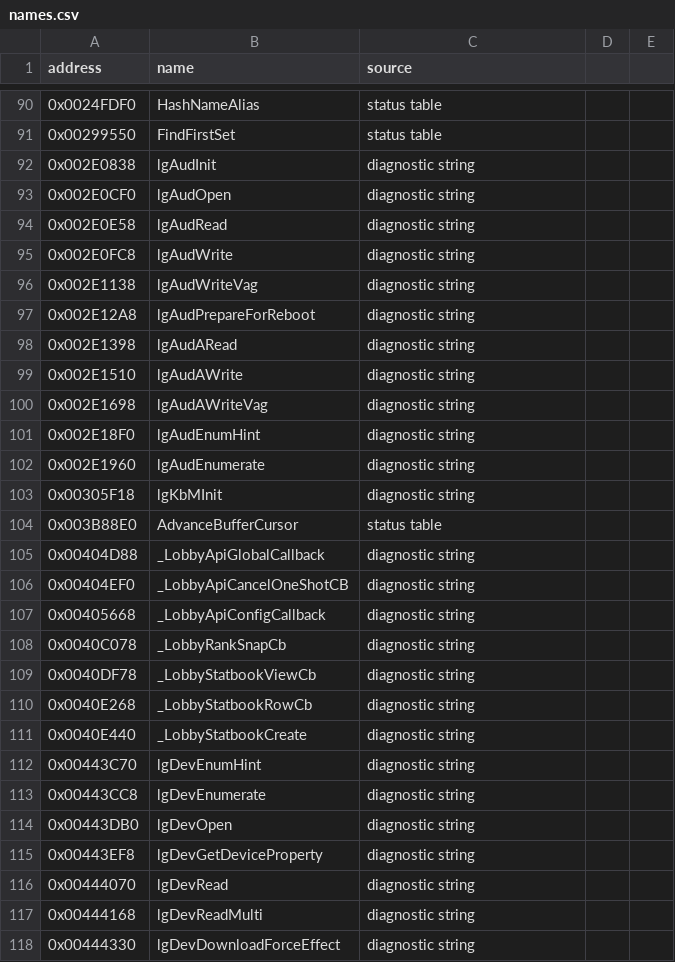
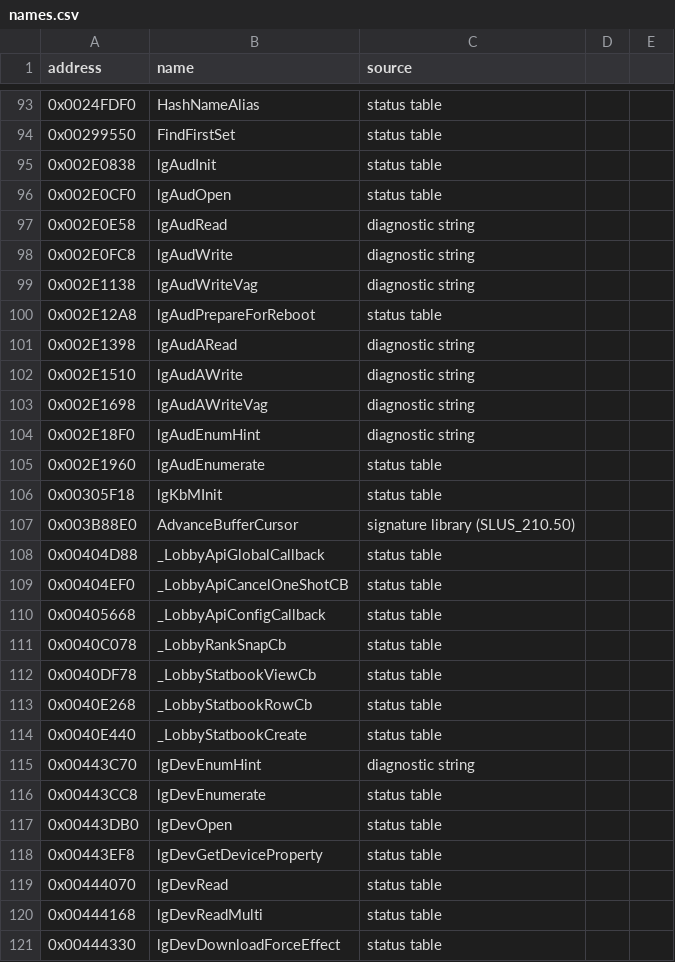
Before and after one commit to JMPliskin/burnout3-pal-enhanced, a CSV file: games/burnout3/config/names.csv, drawn as a sheet; only a part is shown, gaps mark what is left out; the diff covers the shown part only.

```diff
--- a/games/burnout3/config/names.csv
+++ b/games/burnout3/config/names.csv
@@ -91,4 +94,4 @@ address,name,source
 0x00299550,FindFirstSet,status table
-0x002E0838,lgAudInit,diagnostic string
-0x002E0CF0,lgAudOpen,diagnostic string
+0x002E0838,lgAudInit,status table
+0x002E0CF0,lgAudOpen,status table
 0x002E0E58,lgAudRead,diagnostic string
@@ -96,3 +99,3 @@ address,name,source
 0x002E1138,lgAudWriteVag,diagnostic string
-0x002E12A8,lgAudPrepareForReboot,diagnostic string
+0x002E12A8,lgAudPrepareForReboot,status table
 0x002E1398,lgAudARead,diagnostic string
@@ -101,18 +104,18 @@ address,name,source
 0x002E18F0,lgAudEnumHint,diagnostic string
-0x002E1960,lgAudEnumerate,diagnostic string
-0x00305F18,lgKbMInit,diagnostic string
-0x003B88E0,AdvanceBufferCursor,status table
-0x00404D88,_LobbyApiGlobalCallback,diagnostic string
-0x00404EF0,_LobbyApiCancelOneShotCB,diagnostic string
-0x00405668,_LobbyApiConfigCallback,diagnostic string
-0x0040C078,_LobbyRankSnapCb,diagnostic string
-0x0040DF78,_LobbyStatbookViewCb,diagnostic string
-0x0040E268,_LobbyStatbookRowCb,diagnostic string
-0x0040E440,_LobbyStatbookCreate,diagnostic string
+0x002E1960,lgAudEnumerate,status table
+0x00305F18,lgKbMInit,status table
+0x003B88E0,AdvanceBufferCursor,signature library (SLUS_210.50)
+0x00404D88,_LobbyApiGlobalCallback,status table
+0x00404EF0,_LobbyApiCancelOneShotCB,status table
+0x00405668,_LobbyApiConfigCallback,status table
+0x0040C078,_LobbyRankSnapCb,status table
+0x0040DF78,_LobbyStatbookViewCb,status table
+0x0040E268,_LobbyStatbookRowCb,status table
+0x0040E440,_LobbyStatbookCreate,status table
 0x00443C70,lgDevEnumHint,diagnostic string
-0x00443CC8,lgDevEnumerate,diagnostic string
-0x00443DB0,lgDevOpen,diagnostic string
-0x00443EF8,lgDevGetDeviceProperty,diagnostic string
-0x00444070,lgDevRead,diagnostic string
-0x00444168,lgDevReadMulti,diagnostic string
-0x00444330,lgDevDownloadForceEffect,diagnostic string
+0x00443CC8,lgDevEnumerate,status table
+0x00443DB0,lgDevOpen,status table
+0x00443EF8,lgDevGetDeviceProperty,status table
+0x00444070,lgDevRead,status table
+0x00444168,lgDevReadMulti,status table
+0x00444330,lgDevDownloadForceEffect,status table
```
Also changed, not shown: 3 added rows and 12 edited cells elsewhere in this file, 9 other files.
